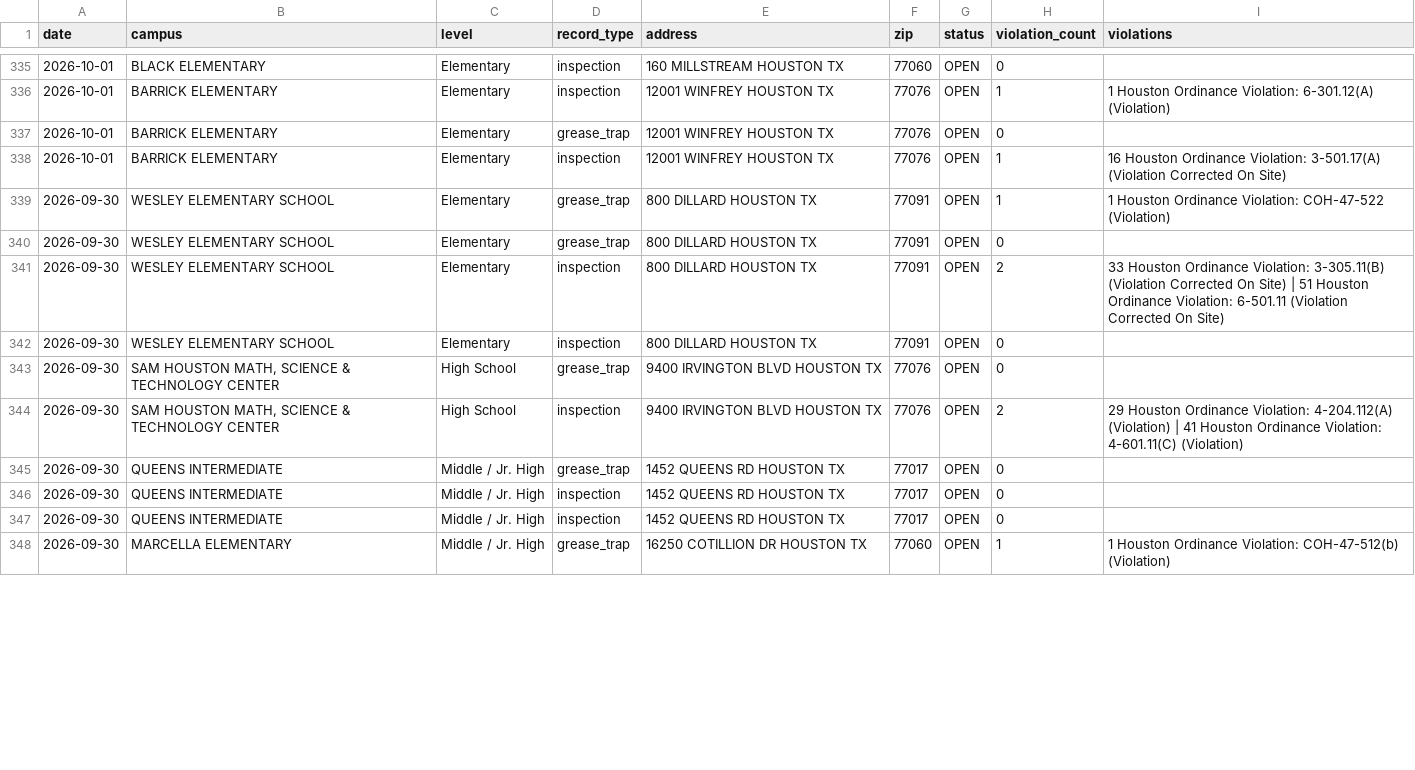
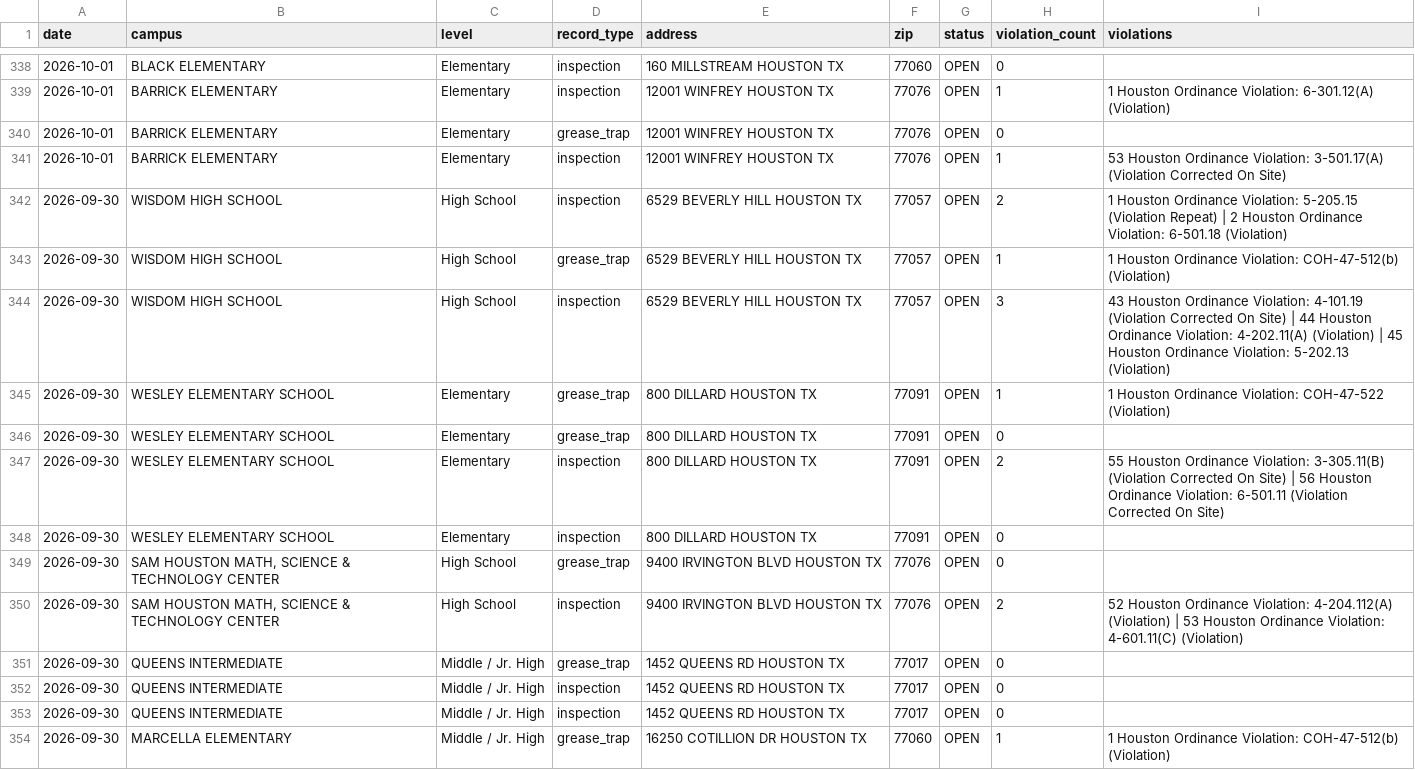
Before and after one commit to chemo77047/School-inspect, a CSV file: inspections.csv, drawn as a sheet; only a part is shown, gaps mark what is left out; the diff covers the shown part only.

```diff
--- a/inspections.csv
+++ b/inspections.csv
@@ -337,9 +340,12 @@ date,campus,level,record_type,address,zip,status,violation_count,violations
 2026-10-01,BARRICK ELEMENTARY,Elementary,grease_trap,12001 WINFREY HOUSTON TX,77076,OPEN,0,
-2026-10-01,BARRICK ELEMENTARY,Elementary,inspection,12001 WINFREY HOUSTON TX,77076,OPEN,1,16 Houston Ordinance Violation: 3-501.17(A) (Violation Corrected On Site)
+2026-10-01,BARRICK ELEMENTARY,Elementary,inspection,12001 WINFREY HOUSTON TX,77076,OPEN,1,53 Houston Ordinance Violation: 3-501.17(A) (Violation Corrected On Site)
+2026-09-30,WISDOM HIGH SCHOOL,High School,inspection,6529 BEVERLY HILL HOUSTON TX,77057,OPEN,2,1 Houston Ordinance Violation: 5-205.15 (Violation Repeat) | 2 Houston Ordinance Violation: 6-501.18 (Violation)
+2026-09-30,WISDOM HIGH SCHOOL,High School,grease_trap,6529 BEVERLY HILL HOUSTON TX,77057,OPEN,1,1 Houston Ordinance Violation: COH-47-512(b) (Violation)
+2026-09-30,WISDOM HIGH SCHOOL,High School,inspection,6529 BEVERLY HILL HOUSTON TX,77057,OPEN,3,43 Houston Ordinance Violation: 4-101.19 (Violation Corrected On Site) | 44 Houston Ordinance Violation: 4-202.11(A) (Violation) | 45 Houston Ordinance Violation: 5-202.13 (Violation)
 2026-09-30,WESLEY ELEMENTARY SCHOOL,Elementary,grease_trap,800 DILLARD HOUSTON TX,77091,OPEN,1,1 Houston Ordinance Violation: COH-47-522 (Violation)
 2026-09-30,WESLEY ELEMENTARY SCHOOL,Elementary,grease_trap,800 DILLARD HOUSTON TX,77091,OPEN,0,
-2026-09-30,WESLEY ELEMENTARY SCHOOL,Elementary,inspection,800 DILLARD HOUSTON TX,77091,OPEN,2,33 Houston Ordinance Violation: 3-305.11(B) (Violation Corrected On Site) | 51 Houston Ordinance Violation: 6-501.11 (Violation Corrected On Site)
+2026-09-30,WESLEY ELEMENTARY SCHOOL,Elementary,inspection,800 DILLARD HOUSTON TX,77091,OPEN,2,55 Houston Ordinance Violation: 3-305.11(B) (Violation Corrected On Site) | 56 Houston Ordinance Violation: 6-501.11 (Violation Corrected On Site)
 2026-09-30,WESLEY ELEMENTARY SCHOOL,Elementary,inspection,800 DILLARD HOUSTON TX,77091,OPEN,0,
 2026-09-30,"SAM HOUSTON MATH, SCIENCE & TECHNOLOGY CENTER",High School,grease_trap,9400 IRVINGTON BLVD HOUSTON TX,77076,OPEN,0,
-2026-09-30,"SAM HOUSTON MATH, SCIENCE & TECHNOLOGY CENTER",High School,inspection,9400 IRVINGTON BLVD HOUSTON TX,77076,OPEN,2,29 Houston Ordinance Violation: 4-204.112(A) (Violation) | 41 Houston Ordinance Violation: 4-601.11(C) (Violation)
+2026-09-30,"SAM HOUSTON MATH, SCIENCE & TECHNOLOGY CENTER",High School,inspection,9400 IRVINGTON BLVD HOUSTON TX,77076,OPEN,2,52 Houston Ordinance Violation: 4-204.112(A) (Violation) | 53 Houston Ordinance Violation: 4-601.11(C) (Violation)
 2026-09-30,QUEENS INTERMEDIATE,Middle / Jr. High,grease_trap,1452 QUEENS RD HOUSTON TX,77017,OPEN,0,
```
Also changed, not shown: 9 added rows and 83 edited cells elsewhere in this file, 2 other files.
